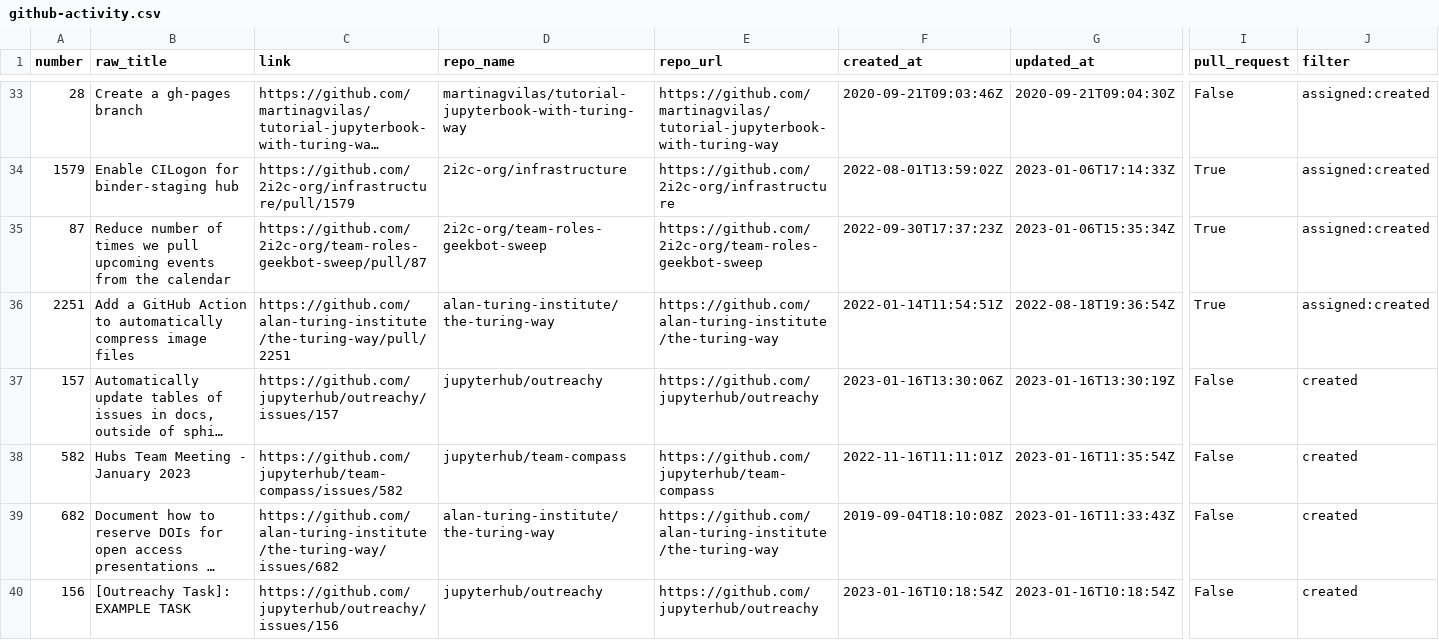
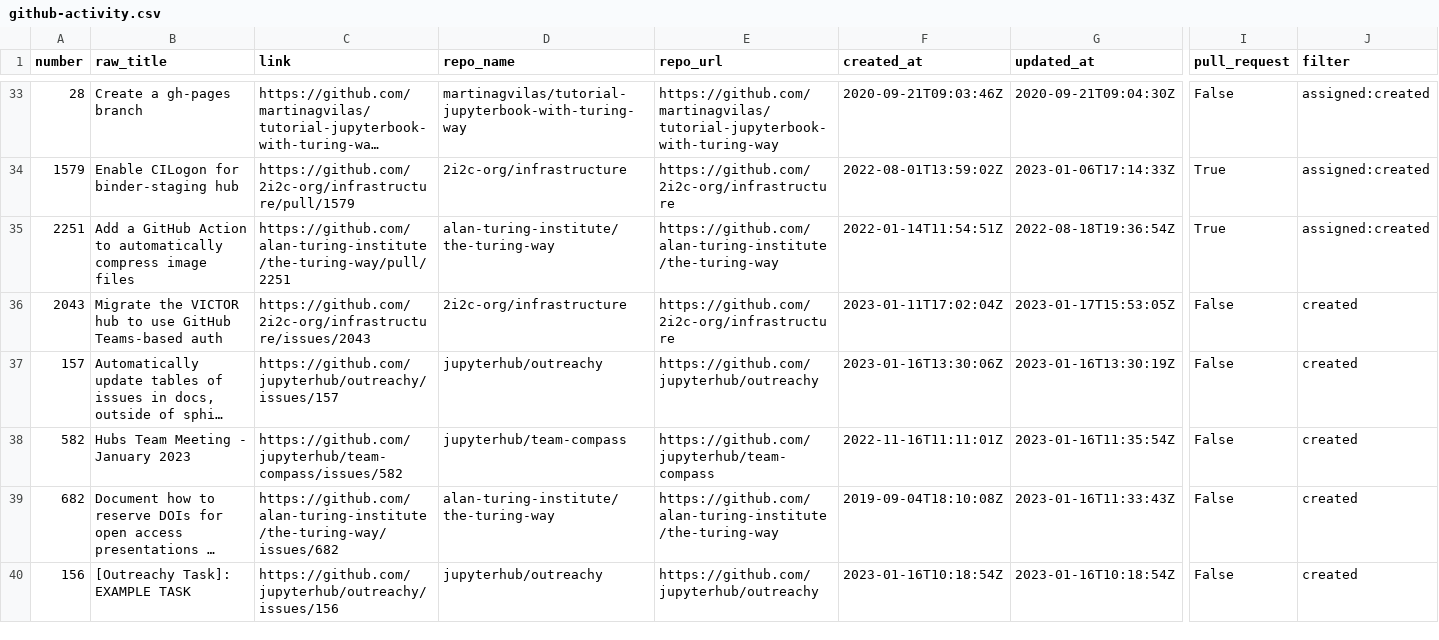
Before and after one commit to sgibson91/github-activity-dashboard, a CSV file: github-activity.csv, drawn as a sheet; only a part is shown, gaps mark what is left out; long unchanged cells end in …; removed rows and columns are numbered as before the commit, all else as after; rows hold the shown columns only; the diff covers the shown part only; the diff names each change by its address in the sheet, - before the commit and + after, or states it on an @@ line.

Commit message:
Update the GitHub Activity CSV file

```diff
--- a/github-activity.csv
+++ b/github-activity.csv
-row 35: 87 | Reduce number of times we pull upcoming events from the calendar | https://github.com/2i2c-org/team-roles-geekbot-sweep/pull/87 | 2i2c-org/team-roles-geekbot-sweep | https://github.com/2i2c-org/team-roles-geekbot-sweep | 2022-09-30T17:37:23Z | 2023-01-06T15:35:34Z | True | assigned:created
+row 36: 2043 | Migrate the VICTOR hub to use GitHub Teams-based auth | https://github.com/2i2c-org/infrastructure/issues/2043 | 2i2c-org/infrastructure | https://github.com/2i2c-org/infrastructure | 2023-01-11T17:02:04Z | 2023-01-17T15:53:05Z | False | created
```
Also changed, not shown: 2 removed rows and 13 edited cells elsewhere in this file.
